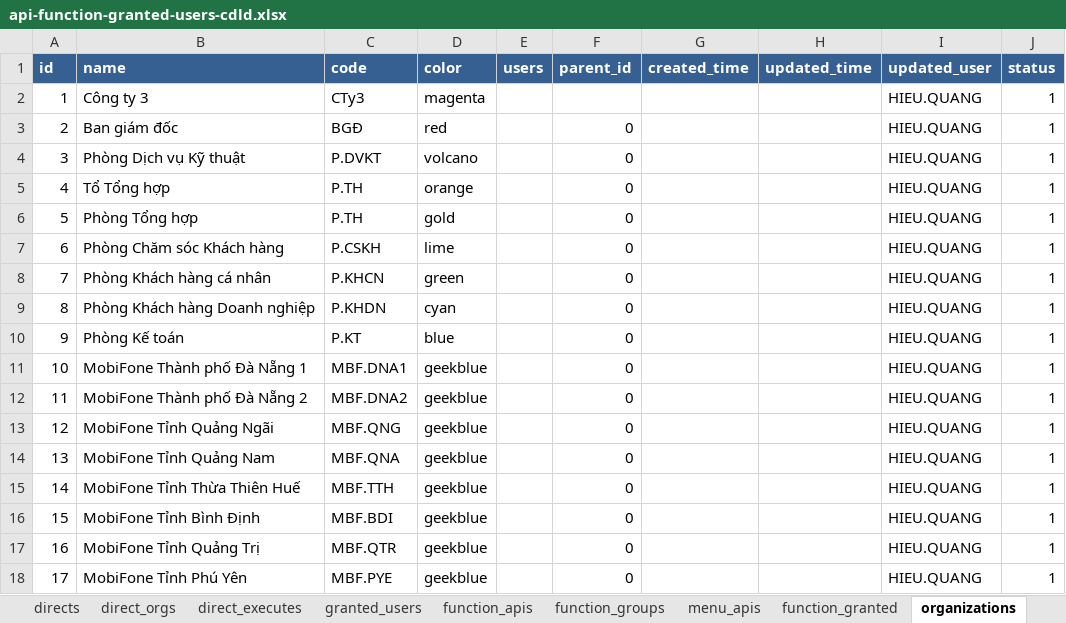
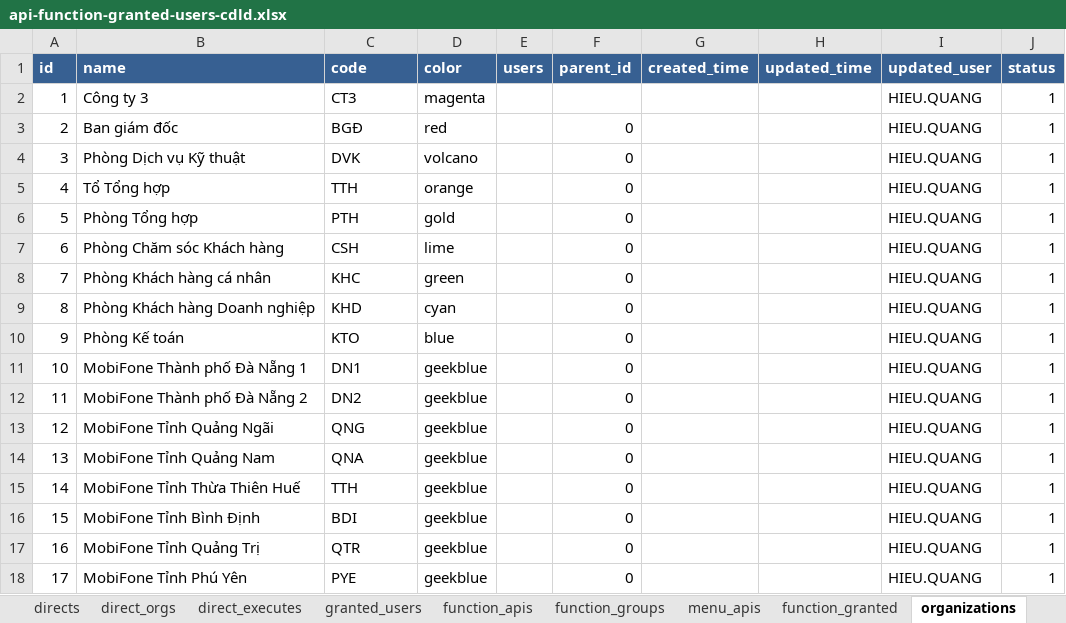
Before and after one commit to nvdinh185/leader-direct, an Excel workbook: db/excel/api-function-granted-users-cdld.xlsx, sheet organizations, drawn as a sheet; values as stored, in another font and other column widths than the file's, no borders; the diff names each change by its address in the sheet, - before the commit and + after, or states it on an @@ line.

```diff
--- a/db/excel/api-function-granted-users-cdld.xlsx (sheet organizations)
+++ b/db/excel/api-function-granted-users-cdld.xlsx (sheet organizations)
-C2 (code): CTy3
+C2 (code): CT3
-C4 (code): P.DVKT
+C4 (code): DVK
-C5 (code): P.TH
+C5 (code): TTH
-C6 (code): P.TH
+C6 (code): PTH
-C7 (code): P.CSKH
+C7 (code): CSH
-C8 (code): P.KHCN
+C8 (code): KHC
-C9 (code): P.KHDN
+C9 (code): KHD
-C10 (code): P.KT
+C10 (code): KTO
-C11 (code): MBF.DNA1
+C11 (code): DN1
-C12 (code): MBF.DNA2
+C12 (code): DN2
-C13 (code): MBF.QNG
+C13 (code): QNG
-C14 (code): MBF.QNA
+C14 (code): QNA
-C15 (code): MBF.TTH
+C15 (code): TTH
-C16 (code): MBF.BDI
+C16 (code): BDI
-C17 (code): MBF.QTR
+C17 (code): QTR
-C18 (code): MBF.PYE
+C18 (code): PYE
```
Also changed, not shown: sheet categories, sheet directs, 9 other files.
